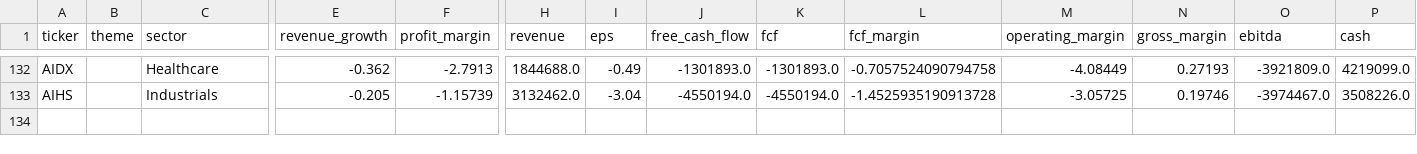
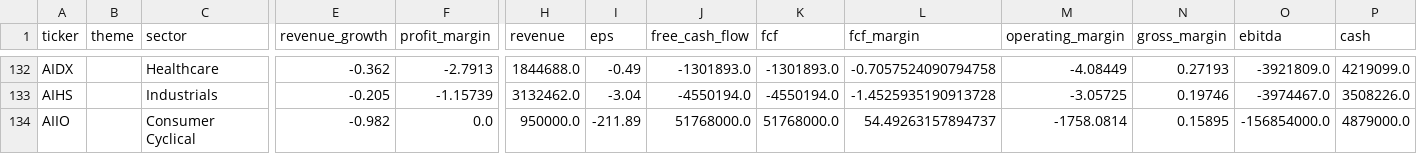
Before and after one commit to YuzeJ21/Stock-Analysis, a CSV file: data/fundamentals.csv, drawn as a sheet; only a part is shown, gaps mark what is left out; rows hold the shown columns only; the diff names each change by its address in the sheet, - before the commit and + after, or states it on an @@ line.

```diff
--- a/data/fundamentals.csv
+++ b/data/fundamentals.csv
+row 134: AIIO |  | Consumer Cyclical | -0.982 | 0.0 | 950000.0 | -211.89 | 51768000.0 | 51768000.0 | 54.49263157894737 | -1758.0814 | 0.15895 | -156854000.0 | 4879000.0
```
Also changed, not shown: data/reviewed_batch_proofs.csv.
